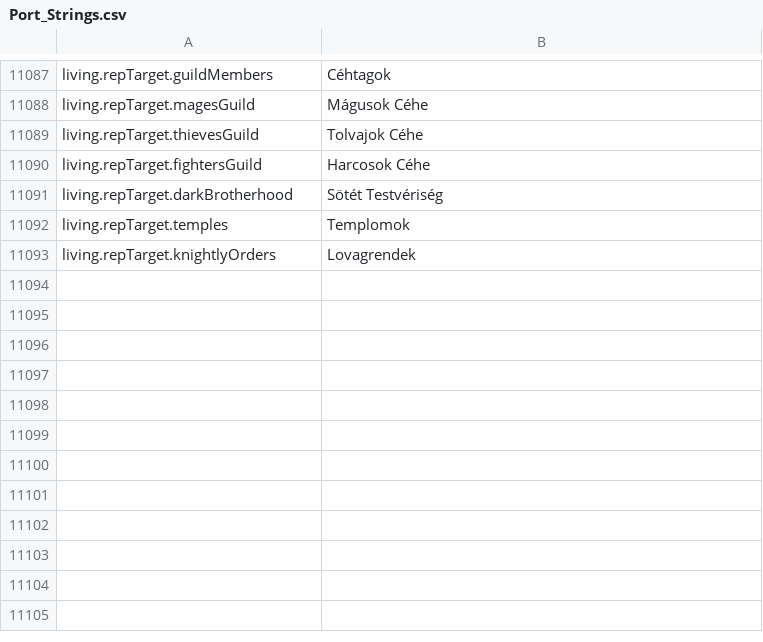
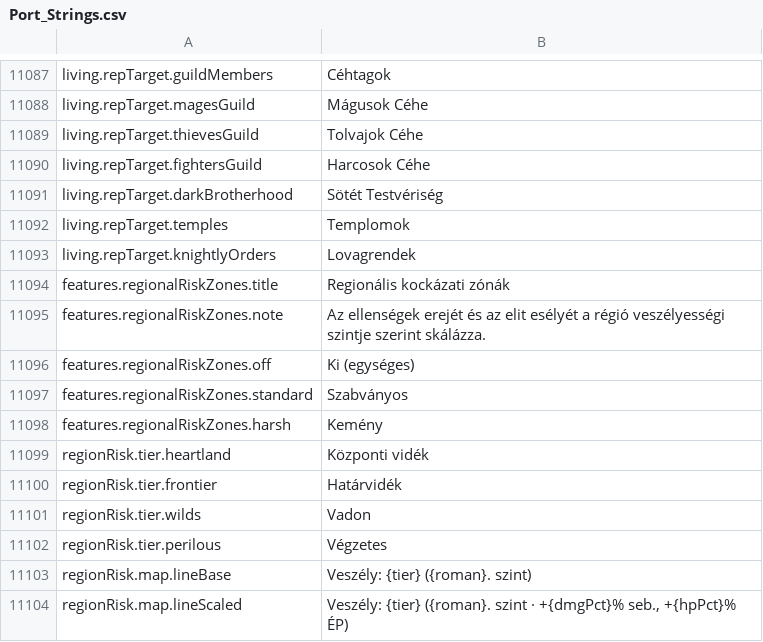
Before and after one commit to Chuz13/daggerfall-forever, a CSV file: locales/hu/Port_Strings.csv, drawn as a sheet; only a part is shown, gaps mark what is left out; the diff names each change by its address in the sheet, - before the commit and + after, or states it on an @@ line.

```diff
--- a/locales/hu/Port_Strings.csv
+++ b/locales/hu/Port_Strings.csv
+row 11094: features.regionalRiskZones.title | Regionális kockázati zónák
+row 11095: features.regionalRiskZones.note | Az ellenségek erejét és az elit esélyét a régió veszélyességi szintje szerint skálázza.
+row 11096: features.regionalRiskZones.off | Ki (egységes)
+row 11097: features.regionalRiskZones.standard | Szabványos
+row 11098: features.regionalRiskZones.harsh | Kemény
+row 11099: regionRisk.tier.heartland | Központi vidék
+row 11100: regionRisk.tier.frontier | Határvidék
+row 11101: regionRisk.tier.wilds | Vadon
+row 11102: regionRisk.tier.perilous | Végzetes
+row 11103: regionRisk.map.lineBase | Veszély: {tier} ({roman}. szint)
+row 11104: regionRisk.map.lineScaled | Veszély: {tier} ({roman}. szint · +{dmgPct}% seb., +{hpPct}% ÉP)
```
Also changed, not shown: locales/cs/Port_Strings.csv, locales/el/Port_Strings.csv, 33 other files.
